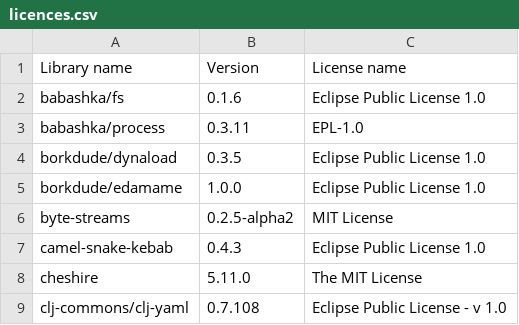
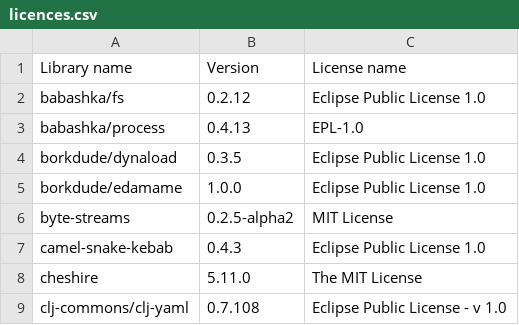
Before and after one commit to piotr-yuxuan/welcome-base-api, a CSV file: doc/licences.csv, drawn as a sheet; only a part is shown.

Commit message:
List dependency licences

```diff
--- a/doc/licences.csv
+++ b/doc/licences.csv
@@ -1,4 +1,4 @@
 Library name,Version,License name
-"babashka/fs","0.1.6","Eclipse Public License 1.0"
-"babashka/process","0.3.11","EPL-1.0"
+"babashka/fs","0.2.12","Eclipse Public License 1.0"
+"babashka/process","0.4.13","EPL-1.0"
 "borkdude/dynaload","0.3.5","Eclipse Public License 1.0"
```
